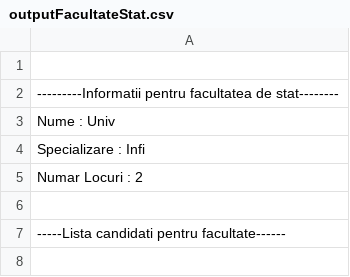
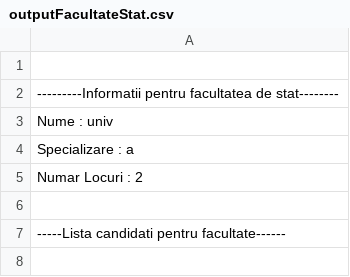
Before and after one commit to Prutii35/ProiectPAO, a CSV file: data/outputFacultateStat.csv, drawn as a sheet; only a part is shown.

```diff
--- a/data/outputFacultateStat.csv
+++ b/data/outputFacultateStat.csv
@@ -2,4 +2,4 @@
 ---------Informatii pentru facultatea de stat--------
-Nume : Univ,
-Specializare : Infi,
+Nume : univ,
+Specializare : a,
 Numar Locuri : 2,
```
Also changed, not shown: data/outputFacultatePrivata.csv, 3 other files.
